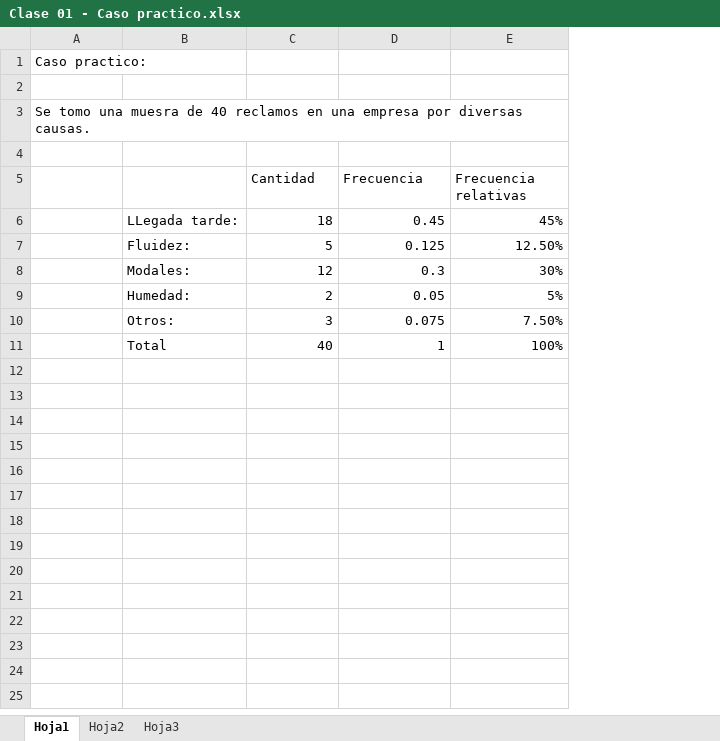
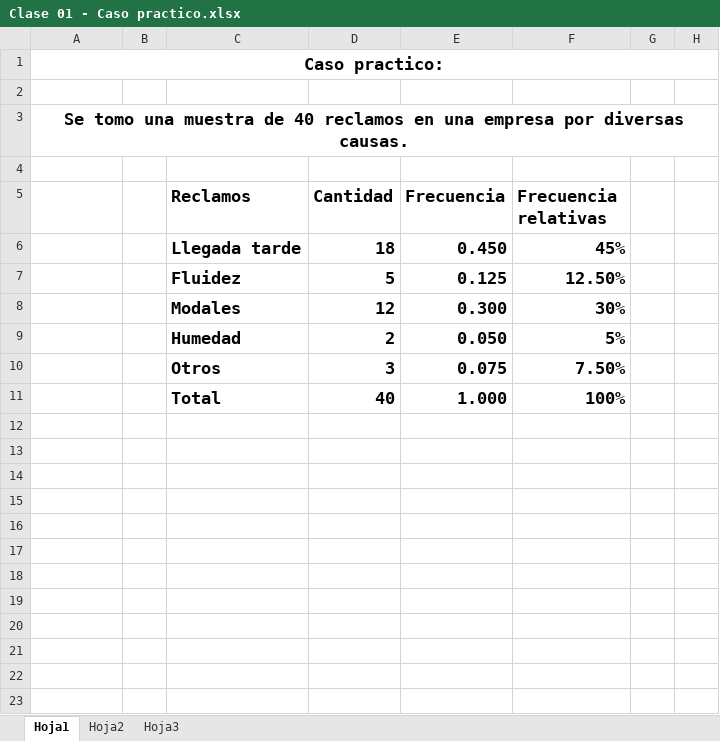
Before and after one commit to julianmacagno/Resumenes, an Excel workbook: Probabilidad y Estadistica/Clase 01 - Caso practico.xlsx, sheet Hoja1, drawn as a sheet; only a part is shown; values as stored, in another font and other column widths than the file's, no borders; charts and pictures not drawn; removed rows and columns are numbered as before the commit, all else as after; the diff covers the shown part only; the diff names each change by its address in the sheet, - before the commit and + after, or states it on an @@ line.

```diff
--- a/Probabilidad y Estadistica/Clase 01 - Caso practico.xlsx (sheet Hoja1)
+++ b/Probabilidad y Estadistica/Clase 01 - Caso practico.xlsx (sheet Hoja1)
-column B, rows 6-11: LLegada tarde: | Fluidez: | Modales: | Humedad: | Otros: | Total
+column B, empty
+column C (Reclamos), rows 6-11: Llegada tarde | Fluidez | Modales | Humedad | Otros | Total
+column G, empty
+column H, empty
@@ A1 bold: off → on, text size: larger, alignment: left → center @@
+A1:H1 merged
-A3: …tomo una muesra de 40…
+A3: …tomo una muestra de 40…
@@ A3 bold: off → on, text size: larger, alignment: left → center @@
+A3:H3 merged
-D5:F11 bold: off
+D5:F11 bold: on, text size: larger
-E6 (Frecuencia): 0.45
+E6 (Frecuencia): 0.450
-E8 (Frecuencia): 0.3
+E8 (Frecuencia): 0.300
-E9 (Frecuencia): 0.05
+E9 (Frecuencia): 0.050
-E11 (Frecuencia): 1
+E11 (Frecuencia): 1.000
+row 12: (empty)
+row 13: (empty)
+row 14: (empty)
+row 15: (empty)
+row 16: (empty)
+row 17: (empty)
+row 18: (empty)
+row 19: (empty)
+row 20: (empty)
+row 21: (empty)
+row 22: (empty)
+row 23: (empty)
```
Also changed, not shown: 54 added rows elsewhere in this sheet, charts or pictures, 1 other file.
